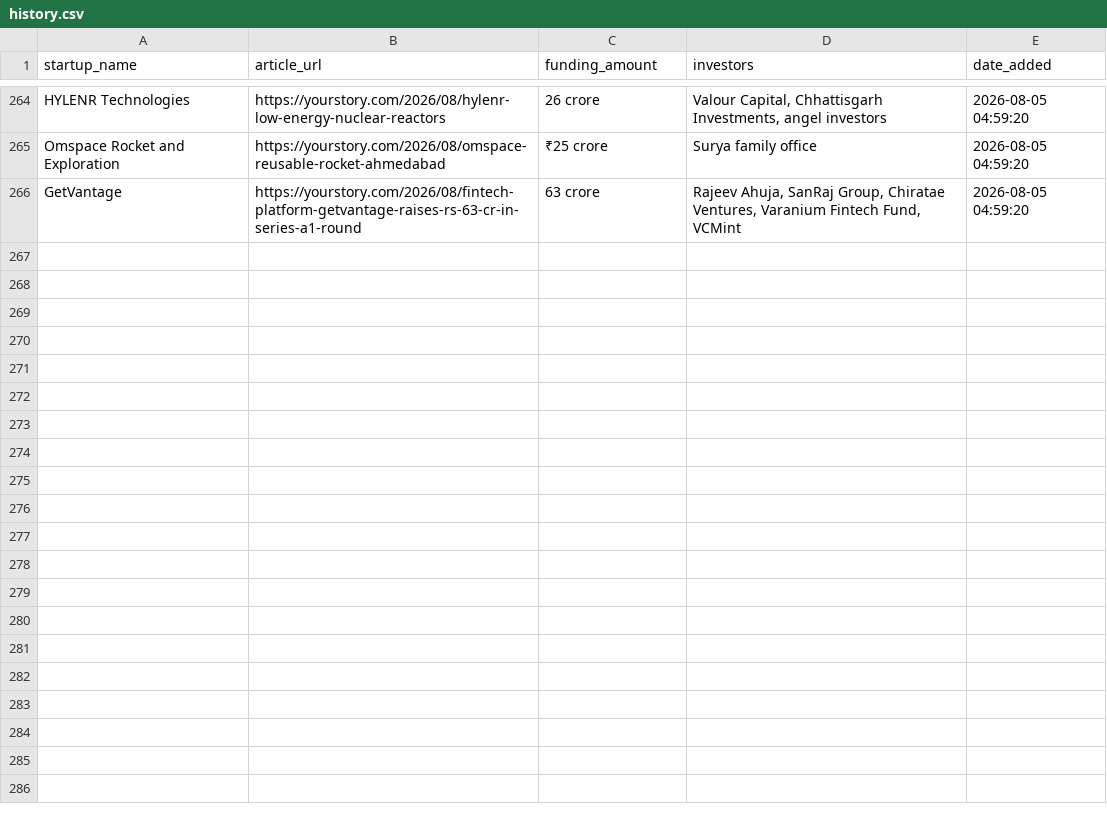
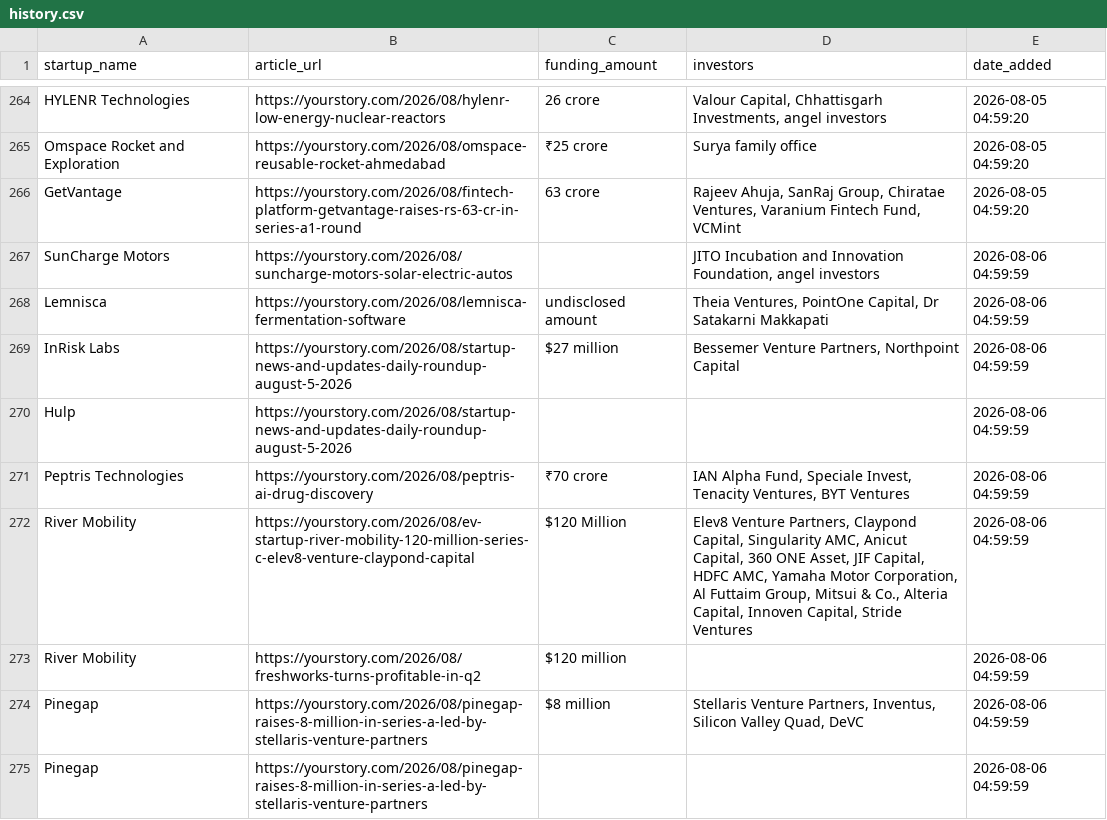
Before and after one commit to PRABAKAR05/startup-intelligence-agent, a CSV file: data/history.csv, drawn as a sheet; only a part is shown, gaps mark what is left out; the diff names each change by its address in the sheet, - before the commit and + after, or states it on an @@ line.

```diff
--- a/data/history.csv
+++ b/data/history.csv
+row 267: SunCharge Motors | https://yourstory.com/2026/08/suncharge-motors-solar-electric-autos |  | JITO Incubation and Innovation Foundation, angel investors | 2026-08-06 04:59:59
+row 268: Lemnisca | https://yourstory.com/2026/08/lemnisca-fermentation-software | undisclosed amount | Theia Ventures, PointOne Capital, Dr Satakarni Makkapati | 2026-08-06 04:59:59
+row 269: InRisk Labs | https://yourstory.com/2026/08/startup-news-and-updates-daily-roundup-august-5-2026 | $27 million | Bessemer Venture Partners, Northpoint Capital | 2026-08-06 04:59:59
+row 270: Hulp | https://yourstory.com/2026/08/startup-news-and-updates-daily-roundup-august-5-2026 |  |  | 2026-08-06 04:59:59
+row 271: Peptris Technologies | https://yourstory.com/2026/08/peptris-ai-drug-discovery | ₹70 crore | IAN Alpha Fund, Speciale Invest, Tenacity Ventures, BYT Ventures | 2026-08-06 04:59:59
+row 272: River Mobility | https://yourstory.com/2026/08/ev-startup-river-mobility-120-million-series-c-elev8-venture-claypond-capital | $120 Million | Elev8 Venture Partners, Claypond Capital, Singularity AMC, Anicut Capital, 360 ONE Asset, JIF Capital, HDFC AMC, Yamaha Motor Corporation, Al Futtaim Group, Mitsui & Co., Alteria Capital, Innoven Capital, Stride Ventures | 2026-08-06 04:59:59
+row 273: River Mobility | https://yourstory.com/2026/08/freshworks-turns-profitable-in-q2 | $120 million |  | 2026-08-06 04:59:59
+row 274: Pinegap | https://yourstory.com/2026/08/pinegap-raises-8-million-in-series-a-led-by-stellaris-venture-partners | $8 million | Stellaris Venture Partners, Inventus, Silicon Valley Quad, DeVC | 2026-08-06 04:59:59
+row 275: Pinegap | https://yourstory.com/2026/08/pinegap-raises-8-million-in-series-a-led-by-stellaris-venture-partners |  |  | 2026-08-06 04:59:59
```
